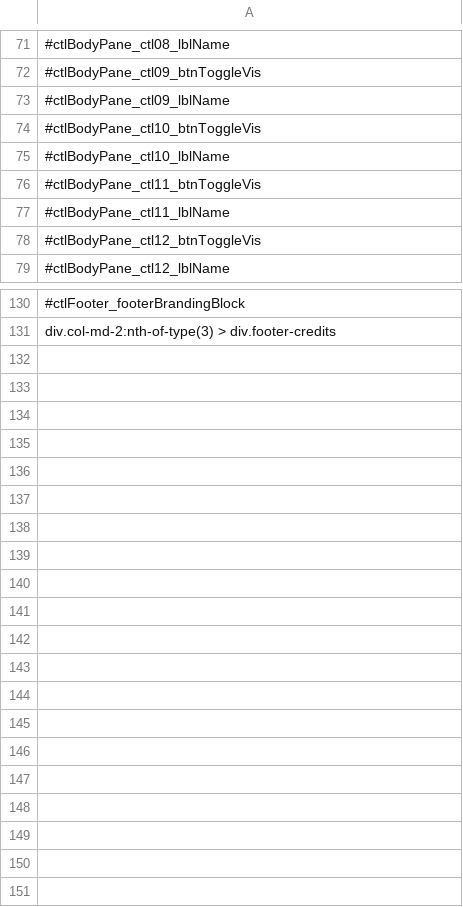
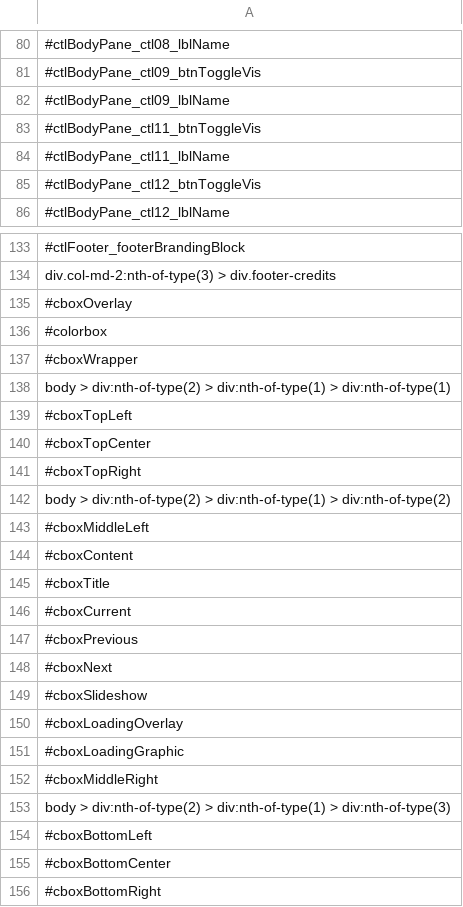
Before and after one commit to elephant-xyz/oracle-node, a CSV file: source-html-static-parts/st_johns.csv, drawn as a sheet; only a part is shown, gaps mark what is left out; removed rows and columns are numbered as before the commit, all else as after; the diff covers the shown part only; the diff names each change by its address in the sheet, - before the commit and + after, or states it on an @@ line.

Commit message:
fix: Fix static parts files for some counties

```diff
--- a/source-html-static-parts/st_johns.csv
+++ b/source-html-static-parts/st_johns.csv
-row 74: #ctlBodyPane_ctl10_btnToggleVis
-row 75: #ctlBodyPane_ctl10_lblName
+row 135: #cboxOverlay
+row 136: #colorbox
+row 137: #cboxWrapper
+row 138: body > div:nth-of-type(2) > div:nth-of-type(1) > div:nth-of-type(1)
+row 139: #cboxTopLeft
+row 140: #cboxTopCenter
+row 141: #cboxTopRight
+row 142: body > div:nth-of-type(2) > div:nth-of-type(1) > div:nth-of-type(2)
+row 143: #cboxMiddleLeft
+row 144: #cboxContent
+row 145: #cboxTitle
+row 146: #cboxCurrent
+row 147: #cboxPrevious
+row 148: #cboxNext
+row 149: #cboxSlideshow
+row 150: #cboxLoadingOverlay
+row 151: #cboxLoadingGraphic
+row 152: #cboxMiddleRight
+row 153: body > div:nth-of-type(2) > div:nth-of-type(1) > div:nth-of-type(3)
+row 154: #cboxBottomLeft
+row 155: #cboxBottomCenter
+row 156: #cboxBottomRight
```
Also changed, not shown: 10 added rows and 5 removed rows elsewhere in this file.
